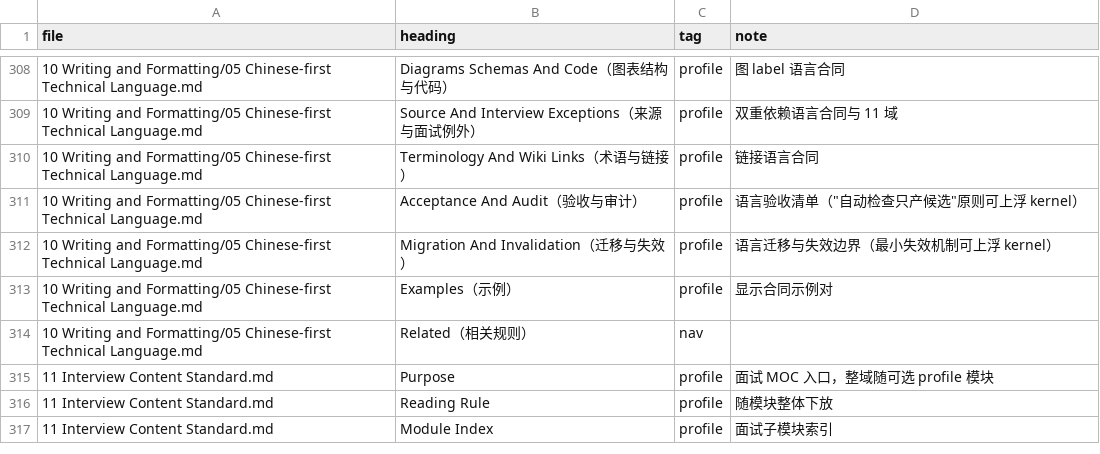
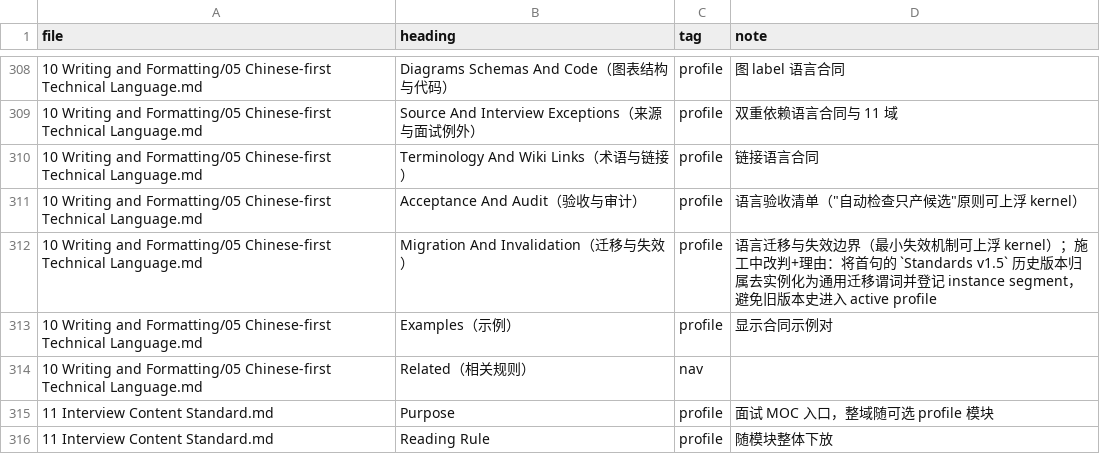
Before and after one commit to KimGLee/Cambium, a TSV file: docs/split_map.tsv, drawn as a sheet; only a part is shown, gaps mark what is left out; the shorter side is filled out with more unchanged rows; the diff names each change by its address in the sheet, - before the commit and + after, or states it on an @@ line.

Commit message:
Amend D10 language migration version-history disposition

```diff
--- a/docs/split_map.tsv
+++ b/docs/split_map.tsv
-D312 (note): …浮 kernel）
+D312 (note): …浮 kernel）；施工中改判+理由：将首句的 `Standards v1.5` 历史版本归属去实例化为通用迁移谓词并登记 instance segment，避免旧版本史进入 active profile
```
